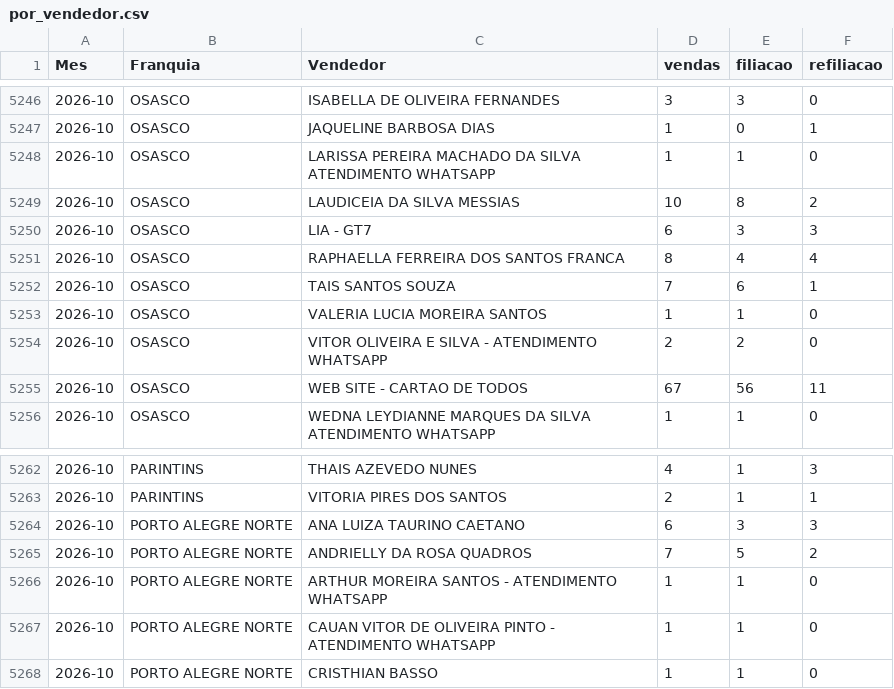
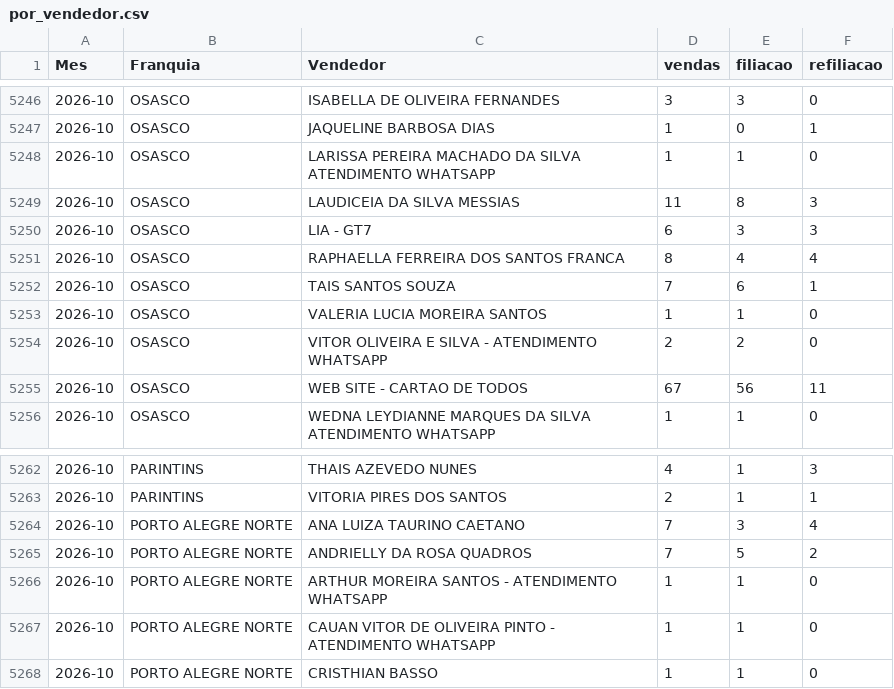
Before and after one commit to matheussouza28/dashboard-vendas-cdt, a CSV file: data/por_vendedor.csv, drawn as a sheet; only a part is shown, gaps mark what is left out; the diff covers the shown part only.

```diff
--- a/data/por_vendedor.csv
+++ b/data/por_vendedor.csv
@@ -5248,3 +5248,3 @@ Mes,Franquia,Vendedor,vendas,filiacao,refiliacao
 2026-10,OSASCO,LARISSA PEREIRA MACHADO DA SILVA ATENDIMENTO WHATSAPP,1,1,0
-2026-10,OSASCO,LAUDICEIA DA SILVA MESSIAS,10,8,2
+2026-10,OSASCO,LAUDICEIA DA SILVA MESSIAS,11,8,3
 2026-10,OSASCO,LIA - GT7,6,3,3
@@ -5263,3 +5263,3 @@ Mes,Franquia,Vendedor,vendas,filiacao,refiliacao
 2026-10,PARINTINS,VITORIA PIRES DOS SANTOS,2,1,1
-2026-10,PORTO ALEGRE NORTE,ANA LUIZA TAURINO CAETANO,6,3,3
+2026-10,PORTO ALEGRE NORTE,ANA LUIZA TAURINO CAETANO,7,3,4
 2026-10,PORTO ALEGRE NORTE,ANDRIELLY DA ROSA QUADROS,7,5,2
```
Also changed, not shown: 10 edited cells elsewhere in this file, data/resumo_diario.csv, 5 other files.
